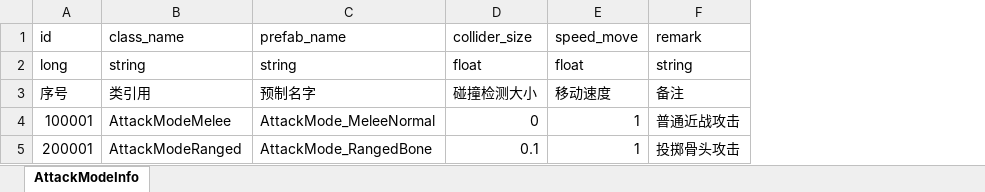
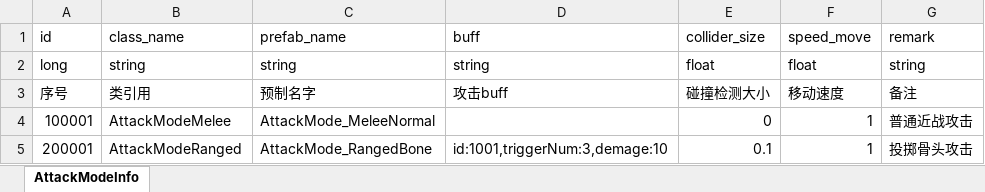
Before and after one commit to wobushiren79/DemonLordRoguelike, an Excel workbook: Demon Lord Roguelike/Assets/Data/Excel/excel_attackmode_info[攻击方式].xlsx, sheet AttackModeInfo, drawn as a sheet; values as stored, in another font and other column widths than the file's, no borders; the diff names each change by its address in the sheet, - before the commit and + after, or states it on an @@ line.

Commit message:
buff

```diff
--- a/Demon Lord Roguelike/Assets/Data/Excel/excel_attackmode_info[攻击方式].xlsx (sheet AttackModeInfo)
+++ b/Demon Lord Roguelike/Assets/Data/Excel/excel_attackmode_info[攻击方式].xlsx (sheet AttackModeInfo)
+column D, rows 1-5: buff | string | 攻击buff |  | id:1001,triggerNum:3,demage:10
```
Also changed, not shown: 47 other files.
